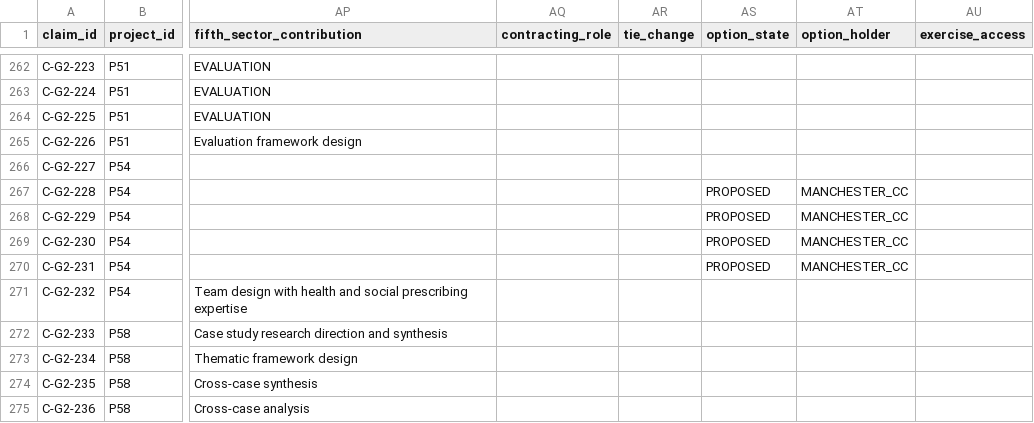
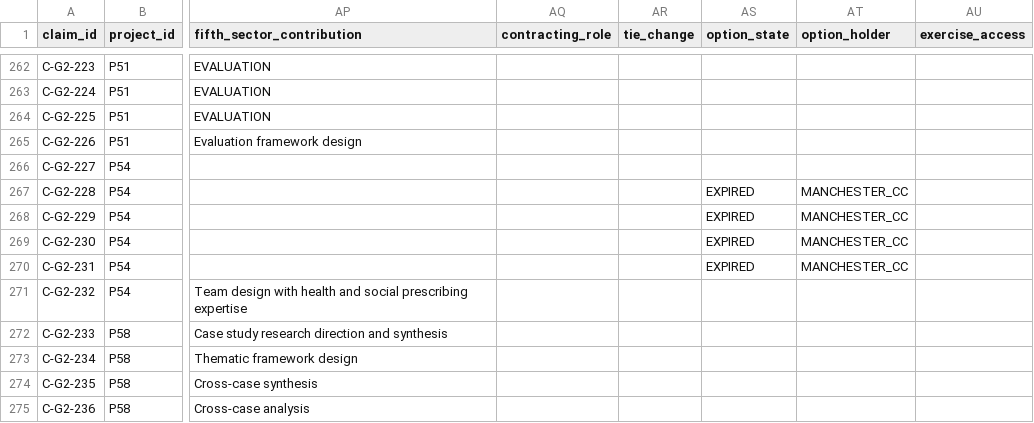
Before and after one commit to iainbe/ProjectClassifier, a CSV file: 04_claims.csv, drawn as a sheet; only a part is shown, gaps mark what is left out; the diff names each change by its address in the sheet, - before the commit and + after, or states it on an @@ line.

```diff
--- a/04_claims.csv
+++ b/04_claims.csv
-AS267:AS270 (option_state): PROPOSED
+AS267:AS270 (option_state): EXPIRED
```
Also changed, not shown: 01_projects.csv, 10_review_history.csv, 4 other files.
